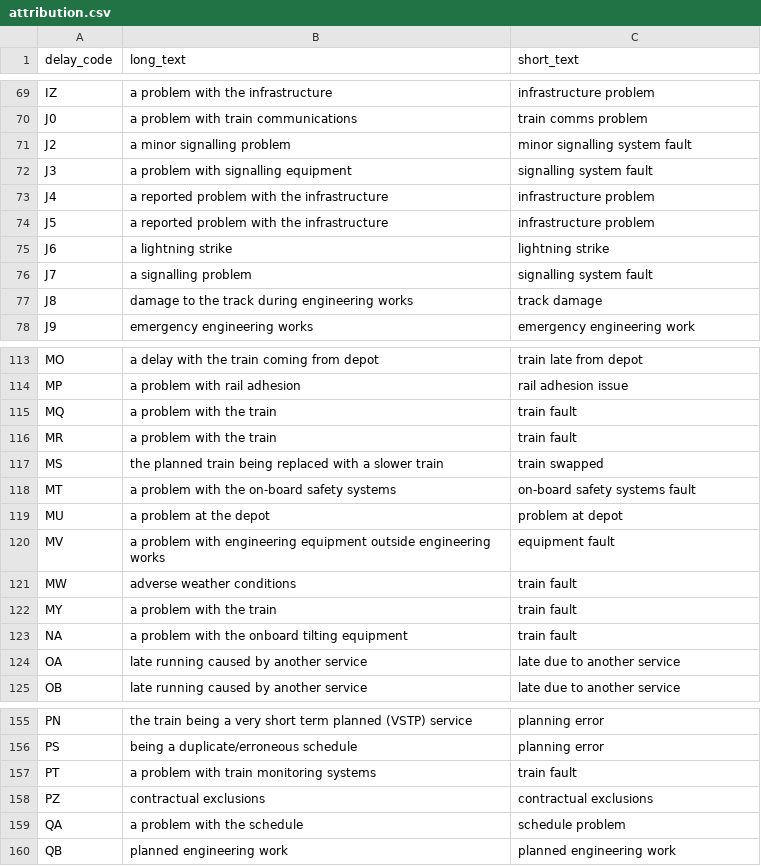
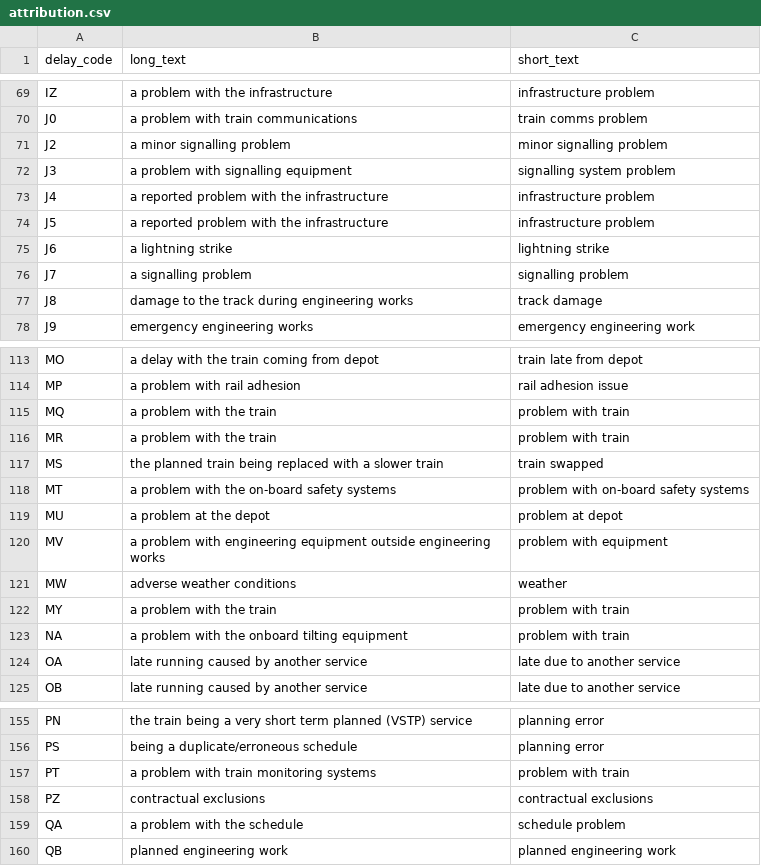
Before and after one commit to realtimetrains/nr-reference-data, a CSV file: attribution.csv, drawn as a sheet; only a part is shown, gaps mark what is left out; the diff covers the shown part only.

Commit message:
fix: change fault to problem

```diff
--- a/attribution.csv
+++ b/attribution.csv
@@ -70,4 +70,4 @@ IZ,a problem with the infrastructure,infrastructure problem
 J0,a problem with train communications,train comms problem
-J2,a minor signalling problem,minor signalling system fault
-J3,a problem with signalling equipment,signalling system fault
+J2,a minor signalling problem,minor signalling problem
+J3,a problem with signalling equipment,signalling system problem
 J4,a reported problem with the infrastructure,infrastructure problem
@@ -75,3 +75,3 @@ J5,a reported problem with the infrastructure,infrastructure problem
 J6,a lightning strike,lightning strike
-J7,a signalling problem,signalling system fault
+J7,a signalling problem,signalling problem
 J8,damage to the track during engineering works,track damage
@@ -114,11 +114,11 @@ MO,a delay with the train coming from depot,train late from depot
 MP,a problem with rail adhesion,rail adhesion issue
-MQ,a problem with the train,train fault
-MR,a problem with the train,train fault
+MQ,a problem with the train,problem with train
+MR,a problem with the train,problem with train
 MS,the planned train being replaced with a slower train,train swapped
-MT,a problem with the on-board safety systems,on-board safety systems fault
+MT,a problem with the on-board safety systems,problem with on-board safety systems
 MU,a problem at the depot,problem at depot
-MV,a problem with engineering equipment outside engineering works,equipment fault
-MW,adverse weather conditions,train fault
-MY,a problem with the train,train fault
-NA,a problem with the onboard tilting equipment,train fault
+MV,a problem with engineering equipment outside engineering works,problem with equipment
+MW,adverse weather conditions,weather
+MY,a problem with the train,problem with train
+NA,a problem with the onboard tilting equipment,problem with train
 OA,late running caused by another service,late due to another service
@@ -156,3 +156,3 @@ PN,the train being a very short term planned (VSTP) service,planning error
 PS,being a duplicate/erroneous schedule,planning error
-PT,a problem with train monitoring systems,train fault
+PT,a problem with train monitoring systems,problem with train
 PZ,contractual exclusions,contractual exclusions
```
Also changed, not shown: 24 edited cells elsewhere in this file.
